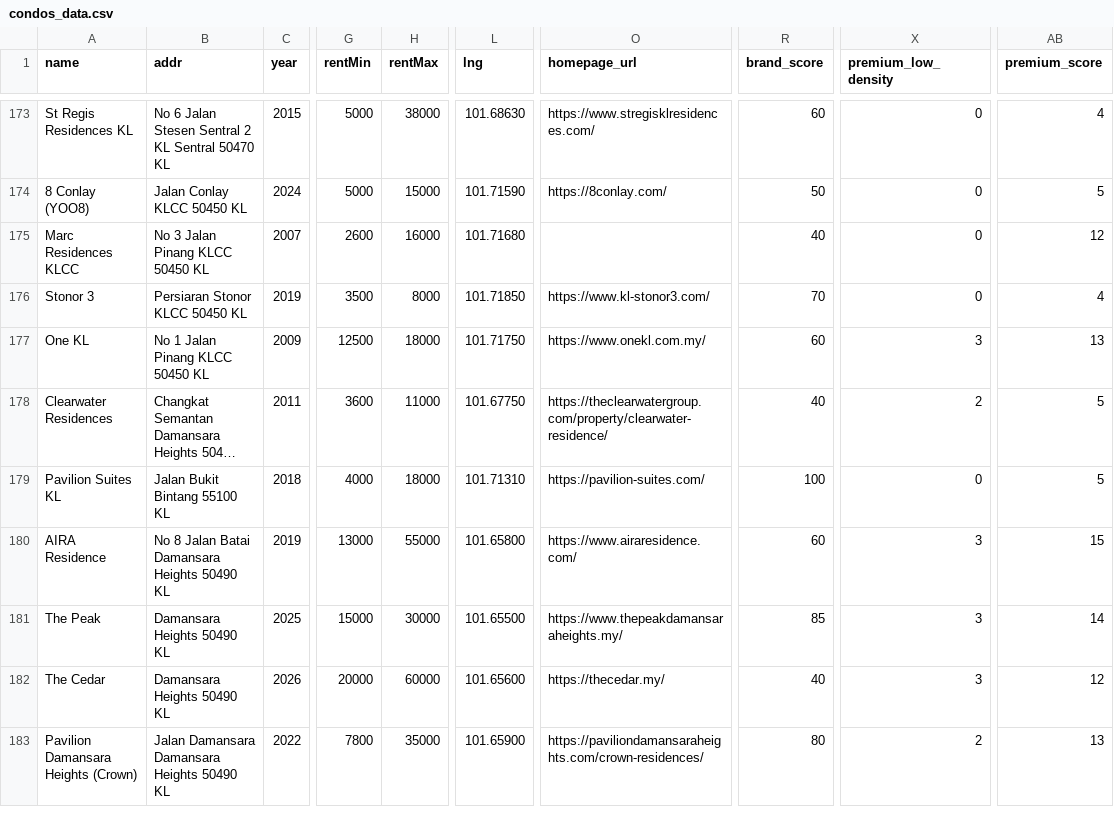
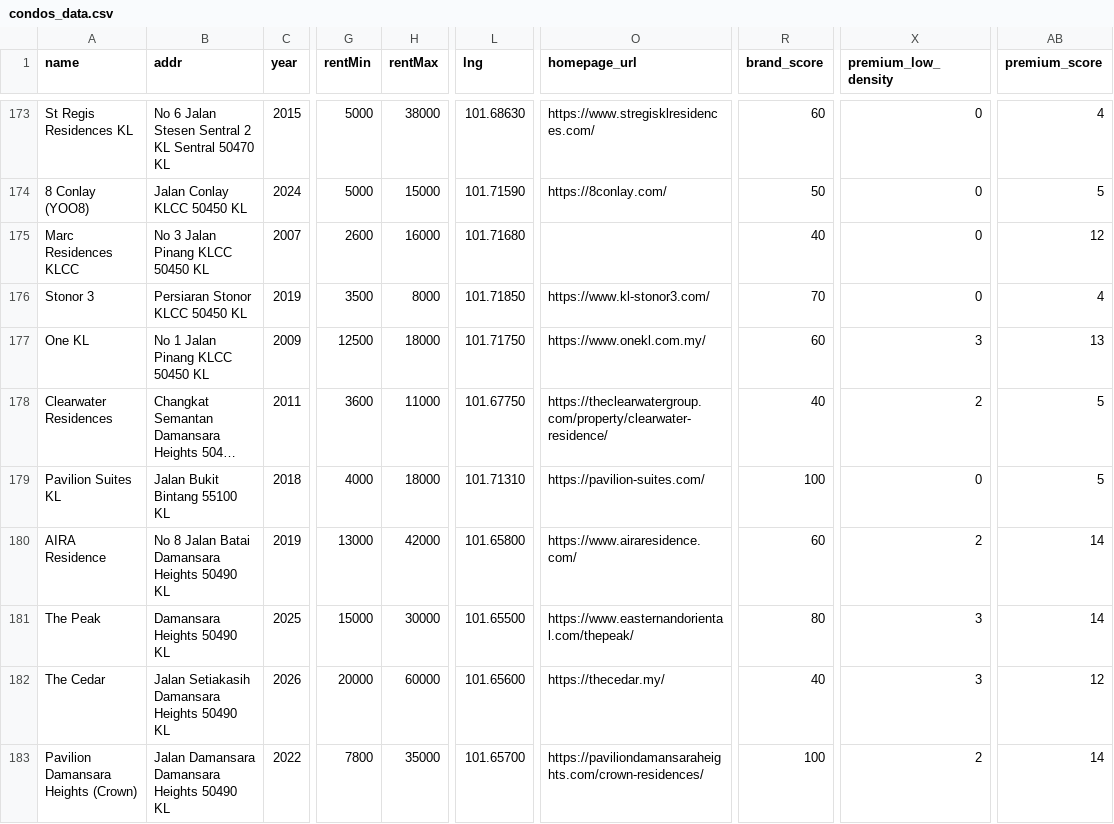
Before and after one commit to takemoritoshihiko-png/mont-kiara-dashboard, a CSV file: condos_data.csv, drawn as a sheet; only a part is shown, gaps mark what is left out; long unchanged cells end in …; the diff names each change by its address in the sheet, - before the commit and + after, or states it on an @@ line.

```diff
--- a/condos_data.csv
+++ b/condos_data.csv
-H180 (rentMax): 55000
+H180 (rentMax): 42000
-X180 (premium_low_density): 3
+X180 (premium_low_density): 2
-AB180 (premium_score): 15
+AB180 (premium_score): 14
-O181 (homepage_url): https://www.thepeakdamansaraheights.my/
+O181 (homepage_url): https://www.easternandoriental.com/thepeak/
-R181 (brand_score): 85
+R181 (brand_score): 80
-B182 (addr): Damansara Heights 50490 KL
+B182 (addr): Jalan Setiakasih Damansara Heights 50490 KL
-L183 (lng): 101.65900
+L183 (lng): 101.65700
-R183 (brand_score): 80
+R183 (brand_score): 100
-AB183 (premium_score): 13
+AB183 (premium_score): 14
```
